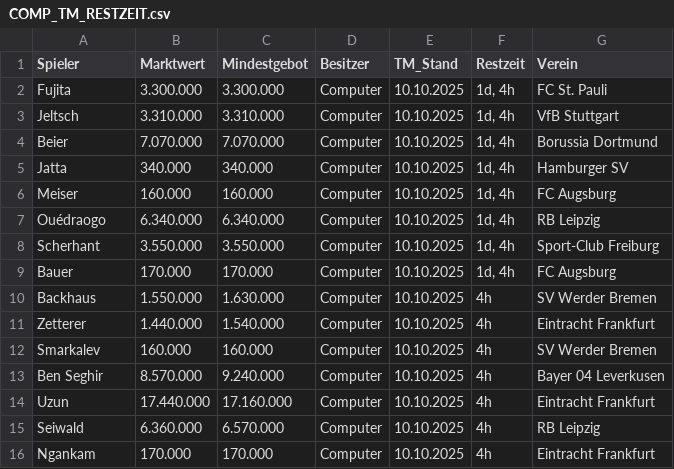
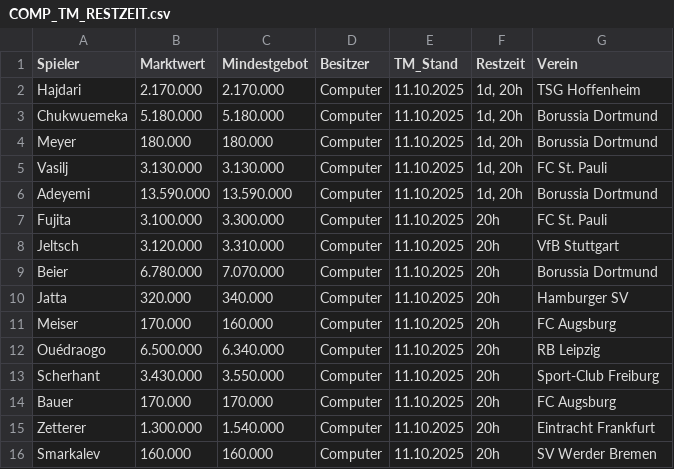
Before and after one commit to ternes90/comunio, a CSV file: data/COMP_TM_RESTZEIT.csv, drawn as a sheet.

```diff
--- a/data/COMP_TM_RESTZEIT.csv
+++ b/data/COMP_TM_RESTZEIT.csv
@@ -1,16 +1,16 @@
 Spieler;Marktwert;Mindestgebot;Besitzer;TM_Stand;Restzeit;Verein
-Fujita;3.300.000;3.300.000;Computer;10.10.2025;1d, 4h;FC St. Pauli
-Jeltsch;3.310.000;3.310.000;Computer;10.10.2025;1d, 4h;VfB Stuttgart
-Beier;7.070.000;7.070.000;Computer;10.10.2025;1d, 4h;Borussia Dortmund
-Jatta;340.000;340.000;Computer;10.10.2025;1d, 4h;Hamburger SV
-Meiser;160.000;160.000;Computer;10.10.2025;1d, 4h;FC Augsburg
-Ouédraogo;6.340.000;6.340.000;Computer;10.10.2025;1d, 4h;RB Leipzig
-Scherhant;3.550.000;3.550.000;Computer;10.10.2025;1d, 4h;Sport-Club Freiburg
-Bauer;170.000;170.000;Computer;10.10.2025;1d, 4h;FC Augsburg
-Backhaus;1.550.000;1.630.000;Computer;10.10.2025;4h;SV Werder Bremen
-Zetterer;1.440.000;1.540.000;Computer;10.10.2025;4h;Eintracht Frankfurt
-Smarkalev;160.000;160.000;Computer;10.10.2025;4h;SV Werder Bremen
-Ben Seghir;8.570.000;9.240.000;Computer;10.10.2025;4h;Bayer 04 Leverkusen
-Uzun;17.440.000;17.160.000;Computer;10.10.2025;4h;Eintracht Frankfurt
-Seiwald;6.360.000;6.570.000;Computer;10.10.2025;4h;RB Leipzig
-Ngankam;170.000;170.000;Computer;10.10.2025;4h;Eintracht Frankfurt
+Hajdari;2.170.000;2.170.000;Computer;11.10.2025;1d, 20h;TSG Hoffenheim
+Chukwuemeka;5.180.000;5.180.000;Computer;11.10.2025;1d, 20h;Borussia Dortmund
+Meyer;180.000;180.000;Computer;11.10.2025;1d, 20h;Borussia Dortmund
+Vasilj;3.130.000;3.130.000;Computer;11.10.2025;1d, 20h;FC St. Pauli
+Adeyemi;13.590.000;13.590.000;Computer;11.10.2025;1d, 20h;Borussia Dortmund
+Fujita;3.100.000;3.300.000;Computer;11.10.2025;20h;FC St. Pauli
+Jeltsch;3.120.000;3.310.000;Computer;11.10.2025;20h;VfB Stuttgart
+Beier;6.780.000;7.070.000;Computer;11.10.2025;20h;Borussia Dortmund
+Jatta;320.000;340.000;Computer;11.10.2025;20h;Hamburger SV
+Meiser;170.000;160.000;Computer;11.10.2025;20h;FC Augsburg
+Ouédraogo;6.500.000;6.340.000;Computer;11.10.2025;20h;RB Leipzig
+Scherhant;3.430.000;3.550.000;Computer;11.10.2025;20h;Sport-Club Freiburg
+Bauer;170.000;170.000;Computer;11.10.2025;20h;FC Augsburg
+Zetterer;1.300.000;1.540.000;Computer;11.10.2025;20h;Eintracht Frankfurt
+Smarkalev;160.000;160.000;Computer;11.10.2025;20h;SV Werder Bremen
```
Also changed, not shown: data/ANGEBOTE.csv, data/LI_player_profiles.csv, 7 other files.
